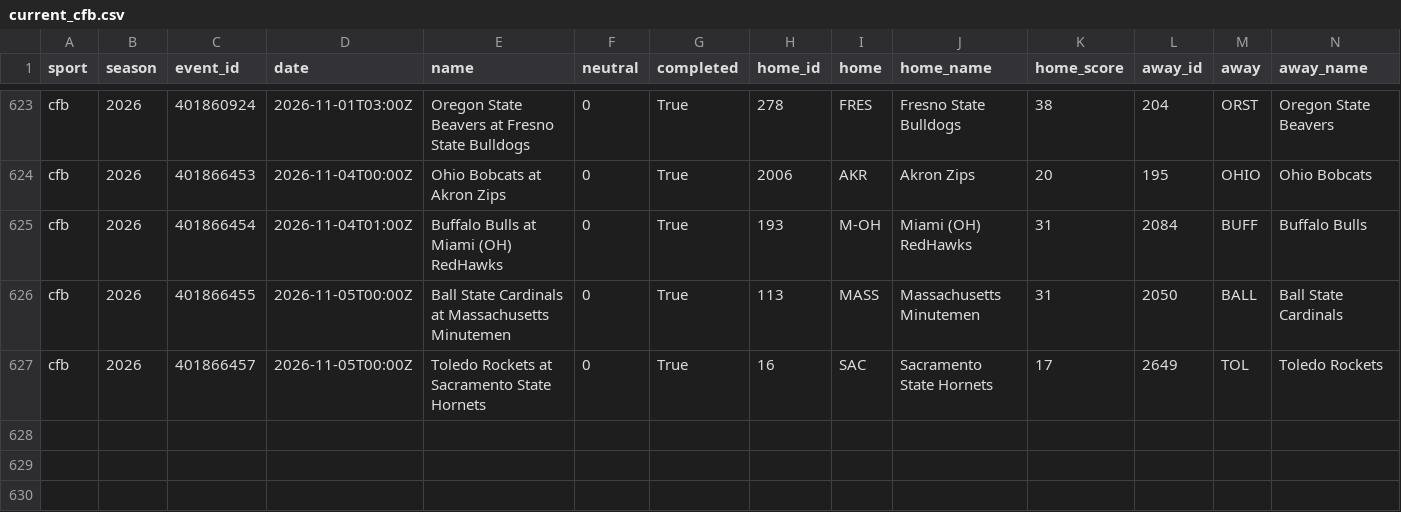
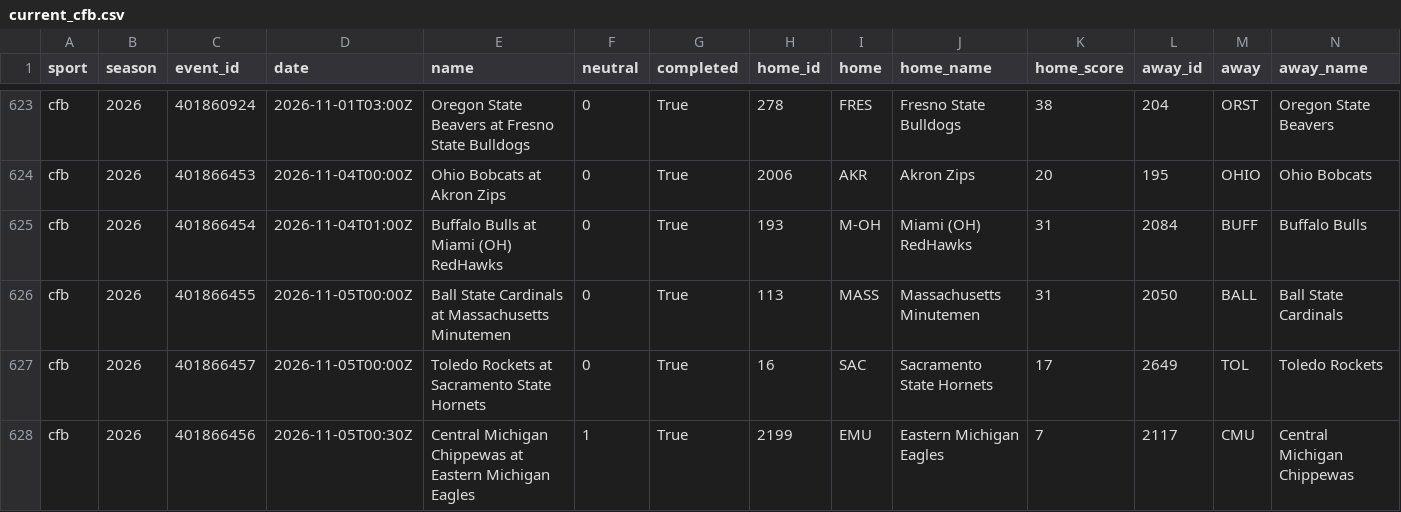
Before and after one commit to adotscotty/HandsDownAI, a CSV file: data/current_cfb.csv, drawn as a sheet; only a part is shown, gaps mark what is left out; rows hold the shown columns only; the diff names each change by its address in the sheet, - before the commit and + after, or states it on an @@ line.

```diff
--- a/data/current_cfb.csv
+++ b/data/current_cfb.csv
+row 628: cfb | 2026 | 401866456 | 2026-11-05T00:30Z | Central Michigan Chippewas at Eastern Michigan Eagles | 1 | True | 2199 | EMU | Eastern Michigan Eagles | 7 | 2117 | CMU | Central Michigan Chippewas
```
Also changed, not shown: data/current_cbb.csv, data/season_cbb.csv, 1 other file.
